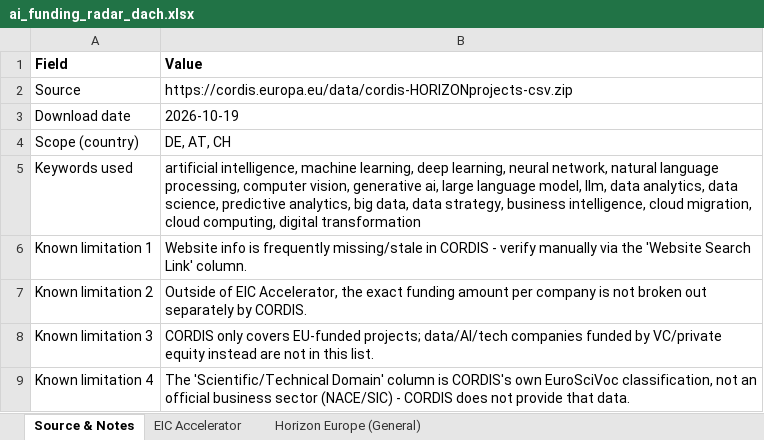
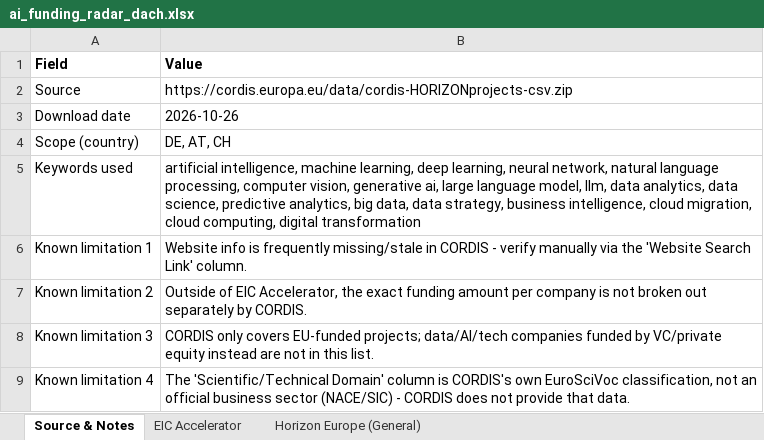
Before and after one commit to tuanasuslu/cordis-data-ai-funding-radar, an Excel workbook: ai_funding_radar_dach.xlsx, sheet Source & Notes, drawn as a sheet; values as stored, in another font and other column widths than the file's, no borders; the diff names each change by its address in the sheet, - before the commit and + after, or states it on an @@ line.

```diff
--- a/ai_funding_radar_dach.xlsx (sheet Source & Notes)
+++ b/ai_funding_radar_dach.xlsx (sheet Source & Notes)
-B3 (Value): 2026-10-19
+B3 (Value): 2026-10-26
```
